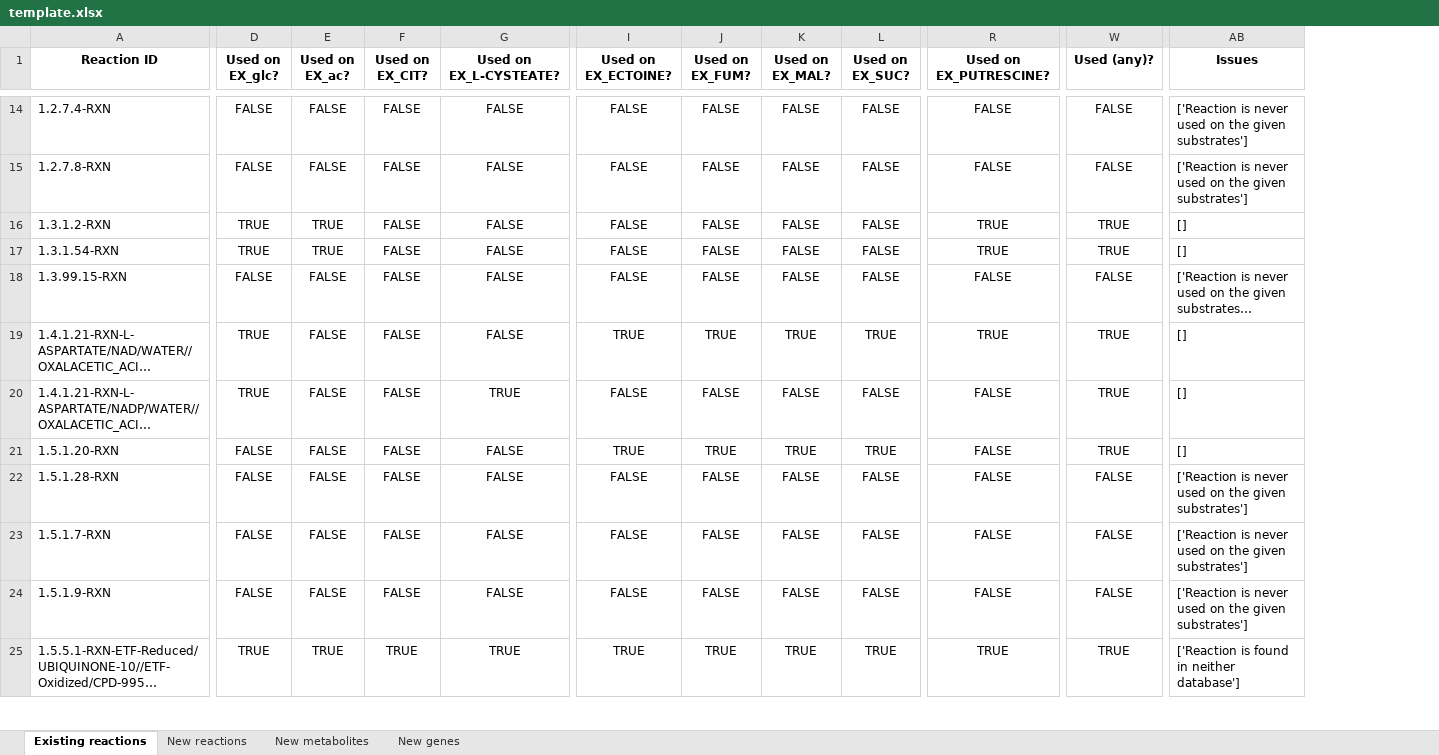
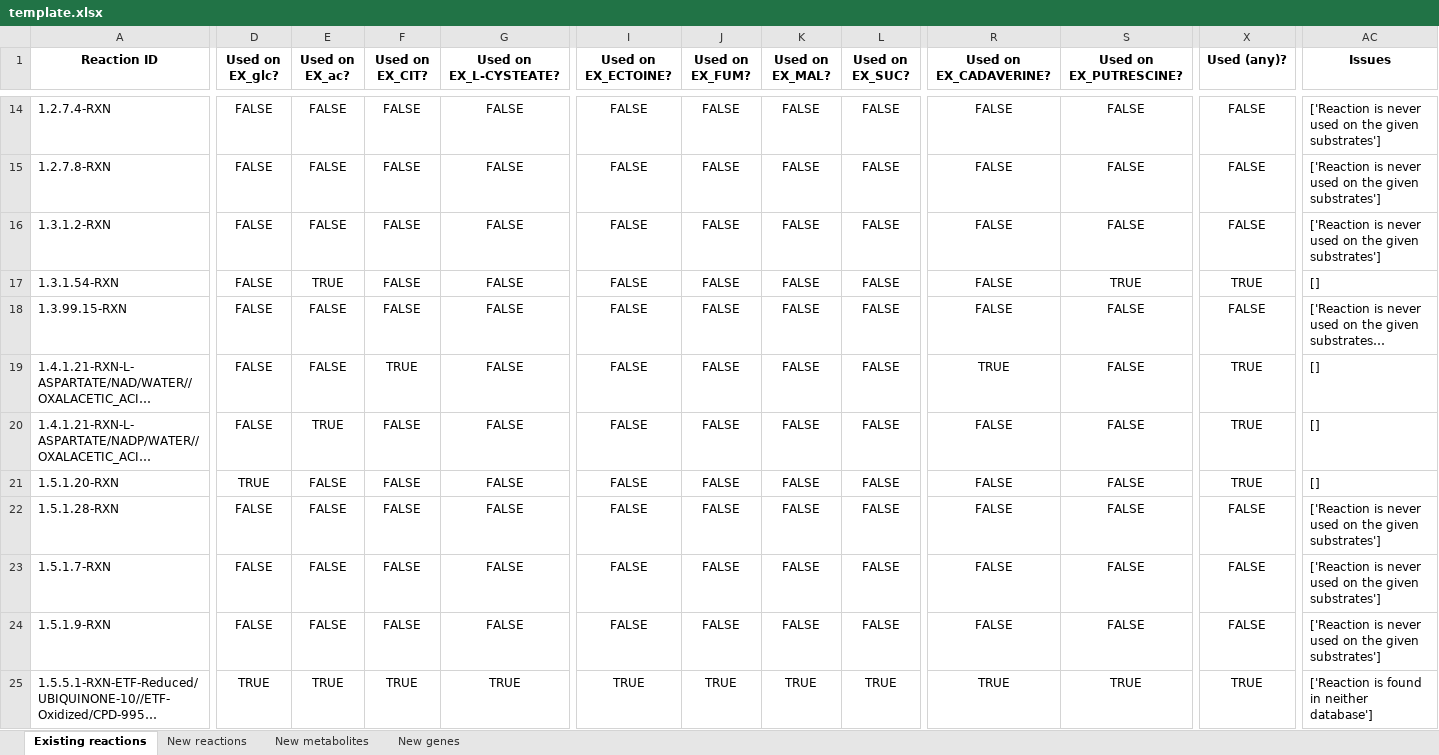
Before and after one commit to C-CoMP-STC/rpom-fba, an Excel workbook: model_building/biocyc_update_pipeline/templates/template.xlsx, sheet Existing reactions, drawn as a sheet; only a part is shown, gaps mark what is left out; long unchanged cells end in …; values as stored, in another font and other column widths than the file's, no borders; addresses are those after the commit; the diff covers the shown part only; the diff names each change by its address in the sheet, - before the commit and + after, or states it on an @@ line.

```diff
--- a/model_building/biocyc_update_pipeline/templates/template.xlsx (sheet Existing reactions)
+++ b/model_building/biocyc_update_pipeline/templates/template.xlsx (sheet Existing reactions)
+column R (Used on EX_CADAVERINE?), rows 14-25: FALSE | FALSE | FALSE | FALSE | FALSE | TRUE | FALSE | FALSE | FALSE | FALSE | FALSE | TRUE
-D16:D17 (Used on EX_glc?): TRUE
+D16:D17 (Used on EX_glc?): FALSE
-E16 (Used on EX_ac?): TRUE
+E16 (Used on EX_ac?): FALSE
-S16 (Used on EX_PUTRESCINE?): TRUE
+S16 (Used on EX_PUTRESCINE?): FALSE
-X16 (Used (any)?): TRUE
+X16 (Used (any)?): FALSE
-AC16 (Issues): []
+AC16 (Issues): ['Reaction is never used on the given substrates']
-D19:D20 (Used on EX_glc?): TRUE
+D19:D20 (Used on EX_glc?): FALSE
-F19 (Used on EX_CIT?): FALSE
+F19 (Used on EX_CIT?): TRUE
-I19 (Used on EX_ECTOINE?): TRUE
+I19 (Used on EX_ECTOINE?): FALSE
-J19 (Used on EX_FUM?): TRUE
+J19 (Used on EX_FUM?): FALSE
-K19 (Used on EX_MAL?): TRUE
+K19 (Used on EX_MAL?): FALSE
-L19 (Used on EX_SUC?): TRUE
+L19 (Used on EX_SUC?): FALSE
-S19 (Used on EX_PUTRESCINE?): TRUE
+S19 (Used on EX_PUTRESCINE?): FALSE
-E20 (Used on EX_ac?): FALSE
+E20 (Used on EX_ac?): TRUE
-G20 (Used on EX_L-CYSTEATE?): TRUE
+G20 (Used on EX_L-CYSTEATE?): FALSE
-D21 (Used on EX_glc?): FALSE
+D21 (Used on EX_glc?): TRUE
-I21 (Used on EX_ECTOINE?): TRUE
+I21 (Used on EX_ECTOINE?): FALSE
-J21 (Used on EX_FUM?): TRUE
+J21 (Used on EX_FUM?): FALSE
-K21 (Used on EX_MAL?): TRUE
+K21 (Used on EX_MAL?): FALSE
-L21 (Used on EX_SUC?): TRUE
+L21 (Used on EX_SUC?): FALSE
```
Also changed, not shown: 1 added row, 7 removed rows, 1 moved row and 840 edited cells elsewhere in this sheet, sheet New genes, sheet New metabolites, sheet New reactions, 19 other files.
